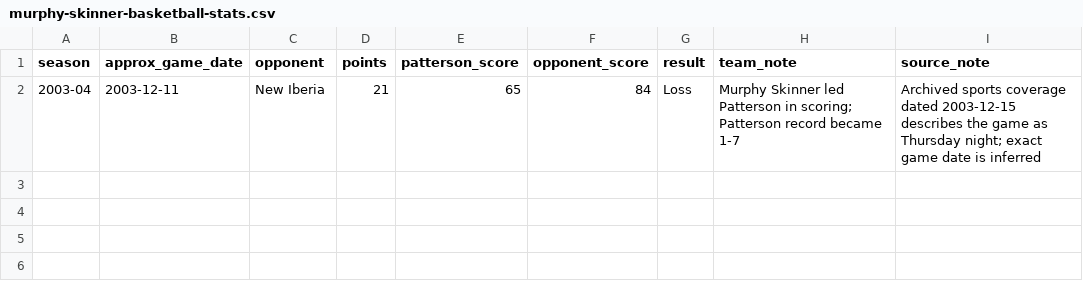
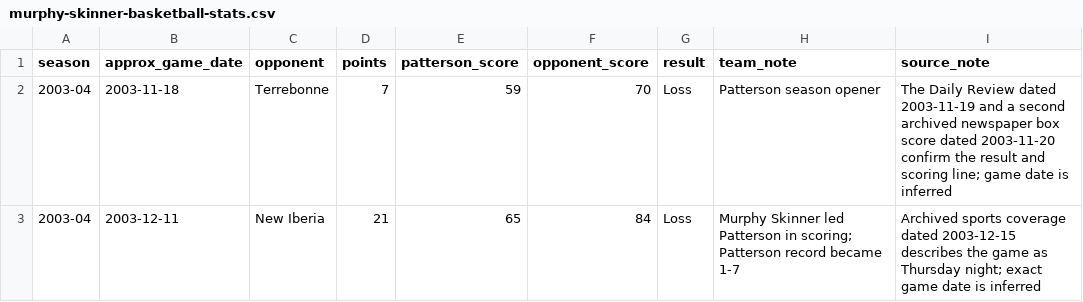
Before and after one commit to murphyskinner357-blip/Murphy-Skinner-Football, a CSV file: murphy-skinner-basketball-stats.csv, drawn as a sheet.

Commit message:
Add second source for 2003 Terrebonne basketball game

```diff
--- a/murphy-skinner-basketball-stats.csv
+++ b/murphy-skinner-basketball-stats.csv
@@ -1,2 +1,3 @@
 season,approx_game_date,opponent,points,patterson_score,opponent_score,result,team_note,source_note
+2003-04,2003-11-18,Terrebonne,7,59,70,Loss,"Patterson season opener","The Daily Review dated 2003-11-19 and a second archived newspaper box score dated 2003-11-20 confirm the result and scoring line; game date is inferred"
 2003-04,2003-12-11,New Iberia,21,65,84,Loss,"Murphy Skinner led Patterson in scoring; Patterson record became 1-7","Archived sports coverage dated 2003-12-15 describes the game as Thursday night; exact game date is inferred"
```
Also changed, not shown: 5 other files.
